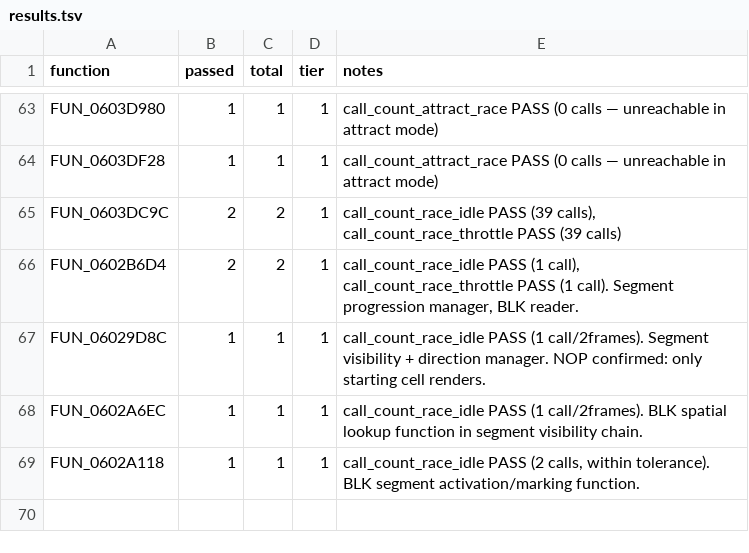
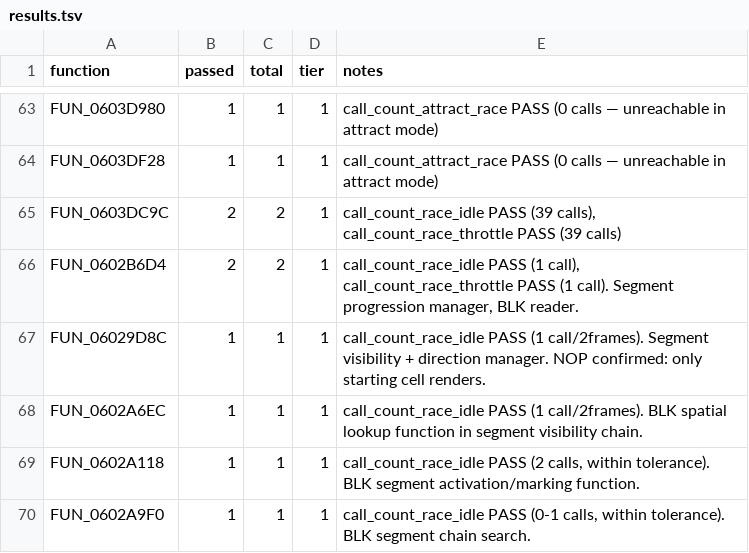
Before and after one commit to AJBats/saturn-daytona-cce-re, a TSV file: workstreams/auto_re/results.tsv, drawn as a sheet; only a part is shown, gaps mark what is left out; the diff names each change by its address in the sheet, - before the commit and + after, or states it on an @@ line.

```diff
--- a/workstreams/auto_re/results.tsv
+++ b/workstreams/auto_re/results.tsv
+row 70: FUN_0602A9F0 | 1 | 1 | 1 | call_count_race_idle PASS (0-1 calls, within tolerance). BLK segment chain search.
```
Also changed, not shown: 2 other files.
